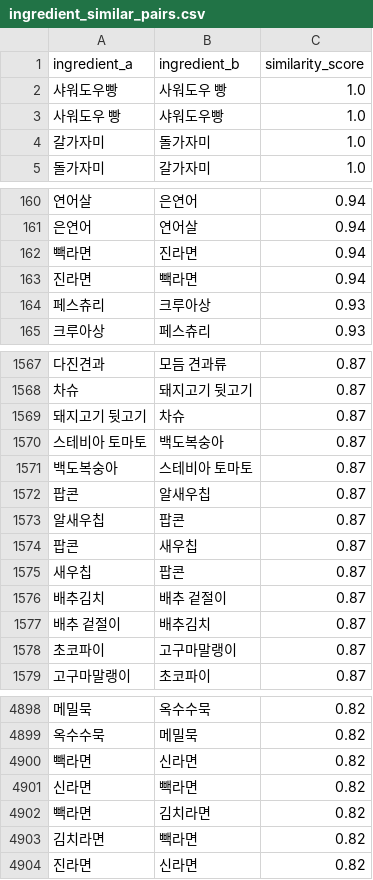
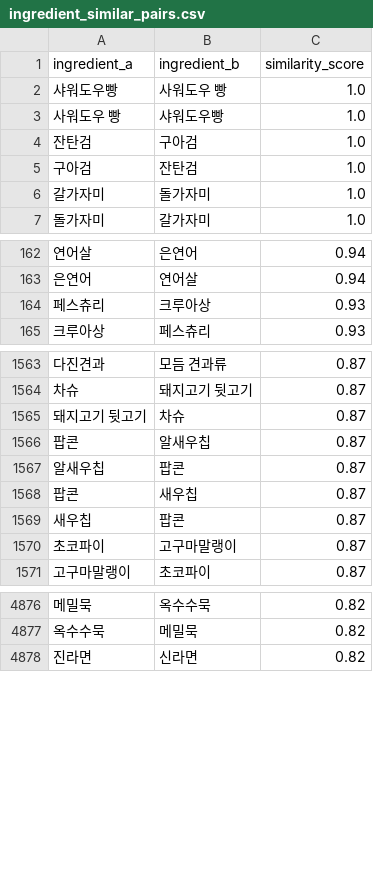
Before and after one commit to nahyejin/RefrigeratorCode, a CSV file: backend/ingredient_similar_pairs.csv, drawn as a sheet; only a part is shown, gaps mark what is left out; removed rows and columns are numbered as before the commit, all else as after; the diff covers the shown part only; the diff names each change by its address in the sheet, - before the commit and + after, or states it on an @@ line.

```diff
--- a/backend/ingredient_similar_pairs.csv
+++ b/backend/ingredient_similar_pairs.csv
+row 4: 잔탄검 | 구아검 | 1.0
+row 5: 구아검 | 잔탄검 | 1.0
-row 162: 빽라면 | 진라면 | 0.94
-row 163: 진라면 | 빽라면 | 0.94
-row 1570: 스테비아 토마토 | 백도복숭아 | 0.87
-row 1571: 백도복숭아 | 스테비아 토마토 | 0.87
-row 1576: 배추김치 | 배추 겉절이 | 0.87
-row 1577: 배추 겉절이 | 배추김치 | 0.87
-row 4900: 빽라면 | 신라면 | 0.82
-row 4901: 신라면 | 빽라면 | 0.82
-row 4902: 빽라면 | 김치라면 | 0.82
-row 4903: 김치라면 | 빽라면 | 0.82
```
Also changed, not shown: 10 added rows and 30 removed rows elsewhere in this file, frontend/public/coupang_ads.csv, 3 other files.
